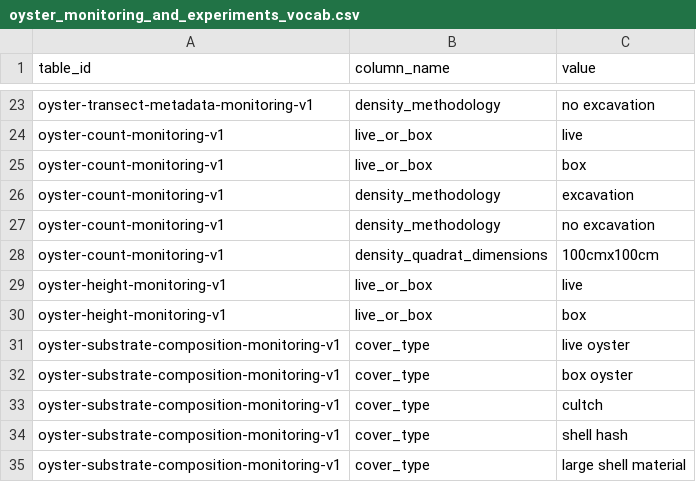
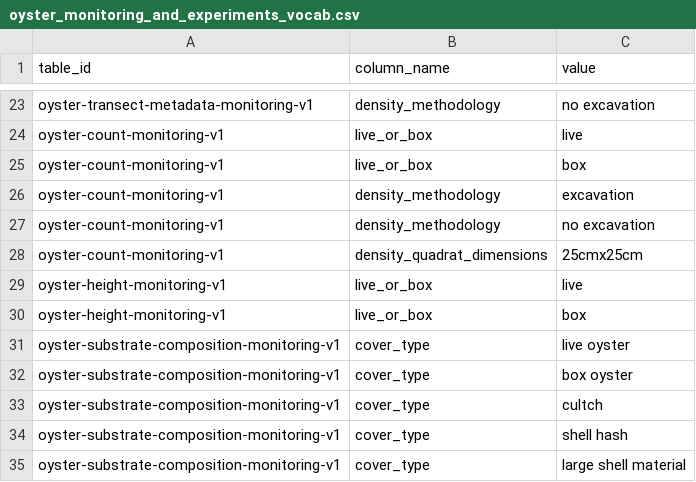
Before and after one commit to Smithsonian/marinegeo-metadata, a CSV file: table-metadata/categorical-values/oyster_monitoring_and_experiments_vocab.csv, drawn as a sheet; only a part is shown, gaps mark what is left out.

Commit message:
updated accepted density quadrat dimensions to 25x25

```diff
--- a/table-metadata/categorical-values/oyster_monitoring_and_experiments_vocab.csv
+++ b/table-metadata/categorical-values/oyster_monitoring_and_experiments_vocab.csv
@@ -27,3 +27,3 @@ oyster-count-monitoring-v1,density_methodology,excavation
 oyster-count-monitoring-v1,density_methodology,no excavation
-oyster-count-monitoring-v1,density_quadrat_dimensions,100cmx100cm
+oyster-count-monitoring-v1,density_quadrat_dimensions,25cmx25cm
 oyster-height-monitoring-v1,live_or_box,live
```
